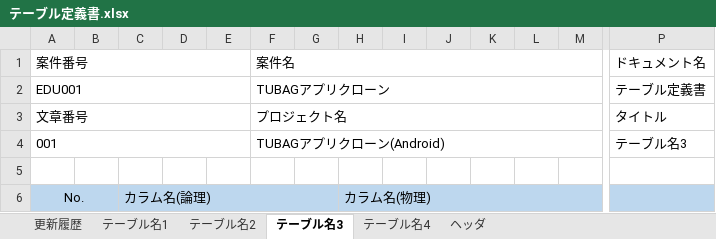
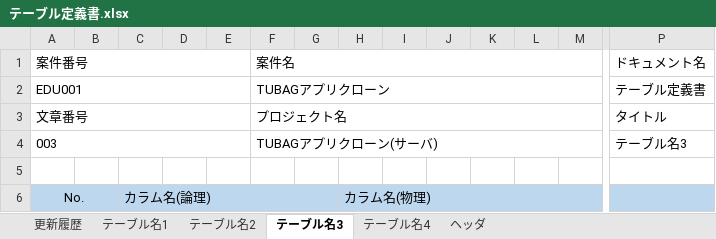
Before and after one commit to k-gotoh/tunag-app-documents, an Excel workbook: 010_設計書/900_サーバ/010_テーブル定義書/テーブル定義書.xlsx, sheet テーブル名3, drawn as a sheet; only a part is shown, gaps mark what is left out; values as stored, in another font and other column widths than the file's, no borders; removed rows and columns are numbered as before the commit, all else as after; rows hold the shown columns only; the diff names each change by its address in the sheet, - before the commit and + after, or states it on an @@ line.

```diff
--- a/010_設計書/900_サーバ/010_テーブル定義書/テーブル定義書.xlsx (sheet テーブル名3)
+++ b/010_設計書/900_サーバ/010_テーブル定義書/テーブル定義書.xlsx (sheet テーブル名3)
-row 4: 001 |  |  |  |  | TUBAGアプリクローン(Android) |  |  |  |  |  |  |  | テーブル名3
+row 4: 003 |  |  |  |  | TUBAGアプリクローン(サーバ) |  |  |  |  |  |  |  | テーブル名3
```
Also changed, not shown: sheet テーブル名2, sheet テーブル名4, sheet ヘッダ, sheet 更新履歴, sheet テーブル名1, 010_設計書/020_画面項目定義書/画面項目定義書.xlsx, 010_設計書/040_テーブル定義書/テーブル定義書.xlsx, 5 other files.
